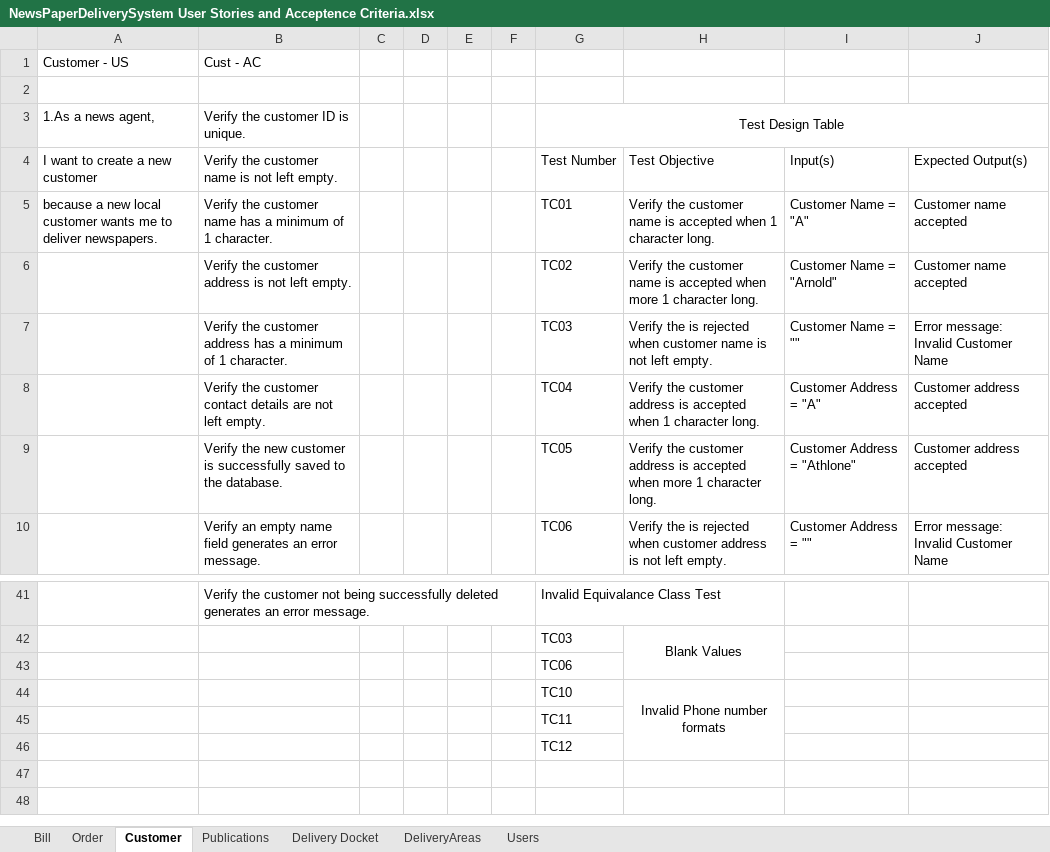
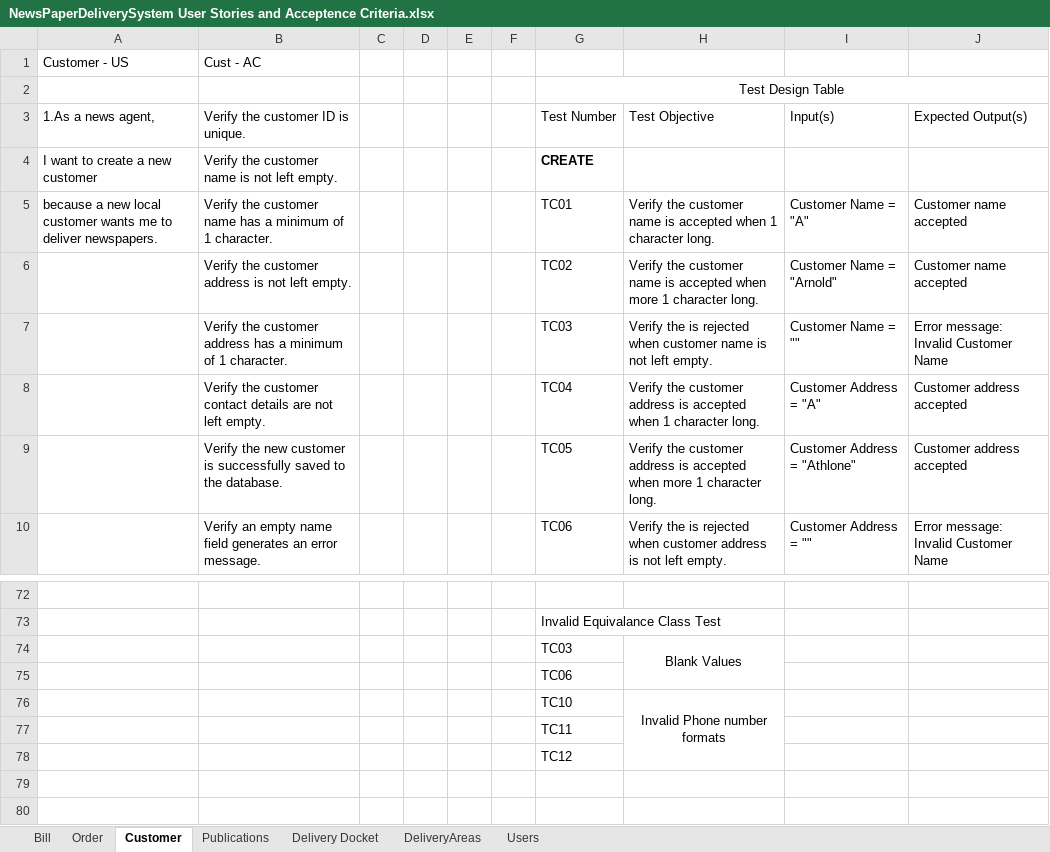
Before and after one commit to NandorDoboIe/NewspaperDeliverySystem, an Excel workbook: user stories/NewsPaperDeliverySystem User Stories and Acceptence Criteria.xlsx, sheet Customer, drawn as a sheet; only a part is shown, gaps mark what is left out; values as stored, in another font and other column widths than the file's, no borders; removed rows and columns are numbered as before the commit, all else as after; the diff covers the shown part only; the diff names each change by its address in the sheet, - before the commit and + after, or states it on an @@ line.

Commit message:
Added test cases for rest of customer crud

```diff
--- a/user stories/NewsPaperDeliverySystem User Stories and Acceptence Criteria.xlsx (sheet Customer)
+++ b/user stories/NewsPaperDeliverySystem User Stories and Acceptence Criteria.xlsx (sheet Customer)
-G2: (empty)
+G2: Test Design Table
+G2:J2 merged
-row 3: 1.As a news agent, | Verify the customer ID is unique. |  |  |  |  | Test Design Table
-A3: I want to create a new customer
+A3: 1.As a news agent,
-B3: Verify the customer name is not left empty.
+B3: Verify the customer ID is unique.
+row 4: I want to create a new customer | Verify the customer name is not left empty. |  |  |  |  | CREATE
-row 72:  | Verify the customer not being successfully deleted generates an error message. |  |  |  |  | Invalid Equivalance Class Test
+row 72: (empty)
+row 73:  |  |  |  |  |  | Invalid Equivalance Class Test
```
Also changed, not shown: 35 added rows, 4 removed rows and 16 edited cells elsewhere in this sheet, sheet Bill, 1 other file.
